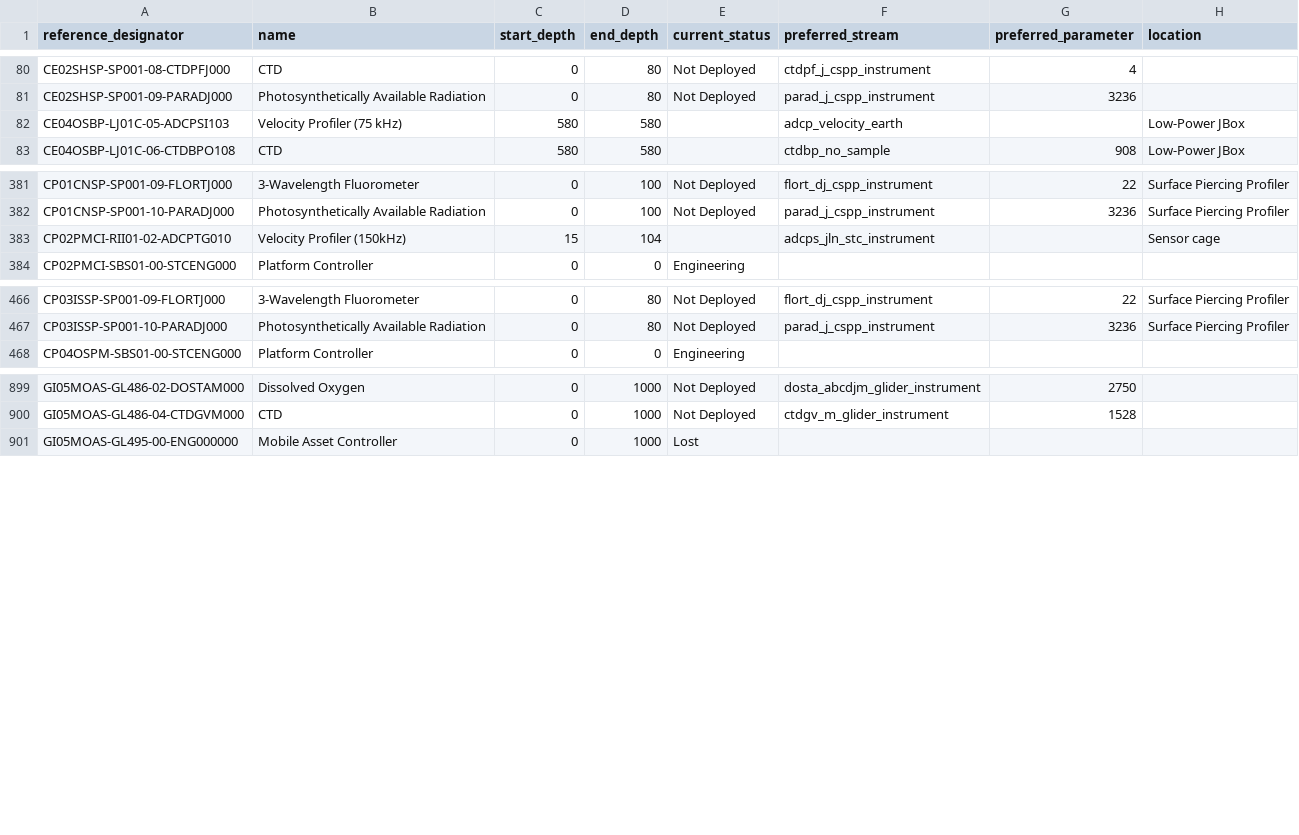
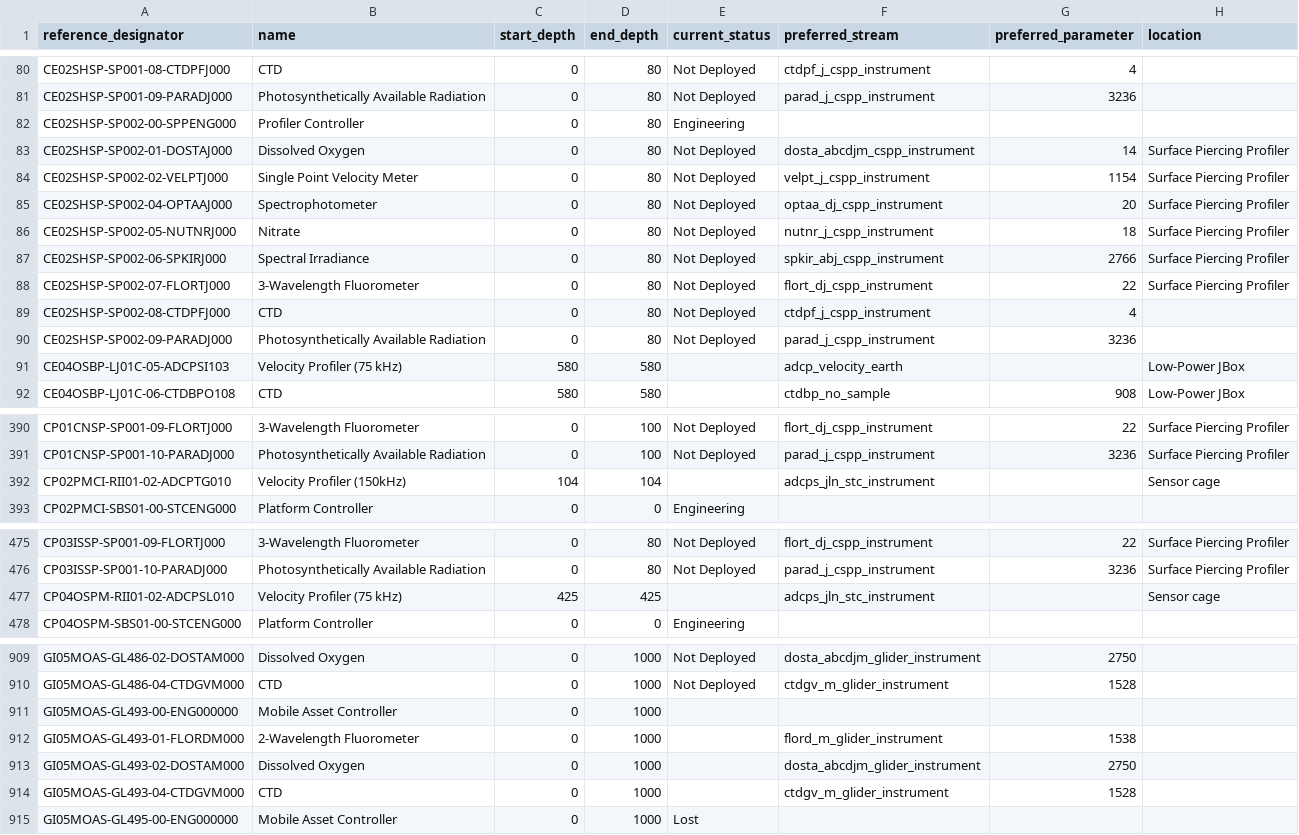
Before and after one commit to seagrinch/data-team-python, a CSV file: infrastructure/instruments.csv, drawn as a sheet; only a part is shown, gaps mark what is left out; the diff covers the shown part only.

Commit message:
added instruments found in asset management vocab.csv
- CE02SHSP-SP002
- CP04OSPM-RII01-02-ADCPSL010
- GI05MOAS-GL493 (missing from instruments.csv & nodes.csv)

Fixed some Pioneer ADCP depths in instruments.csv
Added missing eng data stream for GI05MOAS-GL486

```diff
--- a/infrastructure/instruments.csv
+++ b/infrastructure/instruments.csv
@@ -81,2 +81,11 @@ CE02SHSP-SP001-08-CTDPFJ000,CTD,0,80,Not Deployed,ctdpf_j_cspp_instrument,4,
 CE02SHSP-SP001-09-PARADJ000,Photosynthetically Available Radiation,0,80,Not Deployed,parad_j_cspp_instrument,3236,
+CE02SHSP-SP002-00-SPPENG000,Profiler Controller,0,80,Engineering,,,
+CE02SHSP-SP002-01-DOSTAJ000,Dissolved Oxygen,0,80,Not Deployed,dosta_abcdjm_cspp_instrument,14,Surface Piercing Profiler
+CE02SHSP-SP002-02-VELPTJ000,Single Point Velocity Meter,0,80,Not Deployed,velpt_j_cspp_instrument,1154,Surface Piercing Profiler
+CE02SHSP-SP002-04-OPTAAJ000,Spectrophotometer,0,80,Not Deployed,optaa_dj_cspp_instrument,20,Surface Piercing Profiler
+CE02SHSP-SP002-05-NUTNRJ000,Nitrate,0,80,Not Deployed,nutnr_j_cspp_instrument,18,Surface Piercing Profiler
+CE02SHSP-SP002-06-SPKIRJ000,Spectral Irradiance,0,80,Not Deployed,spkir_abj_cspp_instrument,2766,Surface Piercing Profiler
+CE02SHSP-SP002-07-FLORTJ000,3-Wavelength Fluorometer,0,80,Not Deployed,flort_dj_cspp_instrument,22,Surface Piercing Profiler
+CE02SHSP-SP002-08-CTDPFJ000,CTD,0,80,Not Deployed,ctdpf_j_cspp_instrument,4,
+CE02SHSP-SP002-09-PARADJ000,Photosynthetically Available Radiation,0,80,Not Deployed,parad_j_cspp_instrument,3236,
 CE04OSBP-LJ01C-05-ADCPSI103,Velocity Profiler (75 kHz),580,580,,adcp_velocity_earth,,Low-Power JBox
@@ -382,3 +391,3 @@ CP01CNSP-SP001-09-FLORTJ000,3-Wavelength Fluorometer,0,100,Not Deployed,flort_dj
 CP01CNSP-SP001-10-PARADJ000,Photosynthetically Available Radiation,0,100,Not Deployed,parad_j_cspp_instrument,3236,Surface Piercing Profiler
-CP02PMCI-RII01-02-ADCPTG010,Velocity Profiler (150kHz),15,104,,adcps_jln_stc_instrument,,Sensor cage
+CP02PMCI-RII01-02-ADCPTG010,Velocity Profiler (150kHz),104,104,,adcps_jln_stc_instrument,,Sensor cage
 CP02PMCI-SBS01-00-STCENG000,Platform Controller,0,0,Engineering,,,
@@ -467,2 +476,3 @@ CP03ISSP-SP001-09-FLORTJ000,3-Wavelength Fluorometer,0,80,Not Deployed,flort_dj_
 CP03ISSP-SP001-10-PARADJ000,Photosynthetically Available Radiation,0,80,Not Deployed,parad_j_cspp_instrument,3236,Surface Piercing Profiler
+CP04OSPM-RII01-02-ADCPSL010,Velocity Profiler (75 kHz),425,425,,adcps_jln_stc_instrument,,Sensor cage
 CP04OSPM-SBS01-00-STCENG000,Platform Controller,0,0,Engineering,,,
@@ -900,2 +910,6 @@ GI05MOAS-GL486-02-DOSTAM000,Dissolved Oxygen,0,1000,Not Deployed,dosta_abcdjm_gl
 GI05MOAS-GL486-04-CTDGVM000,CTD,0,1000,Not Deployed,ctdgv_m_glider_instrument,1528,
+GI05MOAS-GL493-00-ENG000000,Mobile Asset Controller,0,1000,,,,
+GI05MOAS-GL493-01-FLORDM000,2-Wavelength Fluorometer,0,1000,,flord_m_glider_instrument,1538,
+GI05MOAS-GL493-02-DOSTAM000,Dissolved Oxygen,0,1000,,dosta_abcdjm_glider_instrument,2750,
+GI05MOAS-GL493-04-CTDGVM000,CTD,0,1000,,ctdgv_m_glider_instrument,1528,
 GI05MOAS-GL495-00-ENG000000,Mobile Asset Controller,0,1000,Lost,,,
```
Also changed, not shown: 2 edited cells elsewhere in this file, 1 other file.
